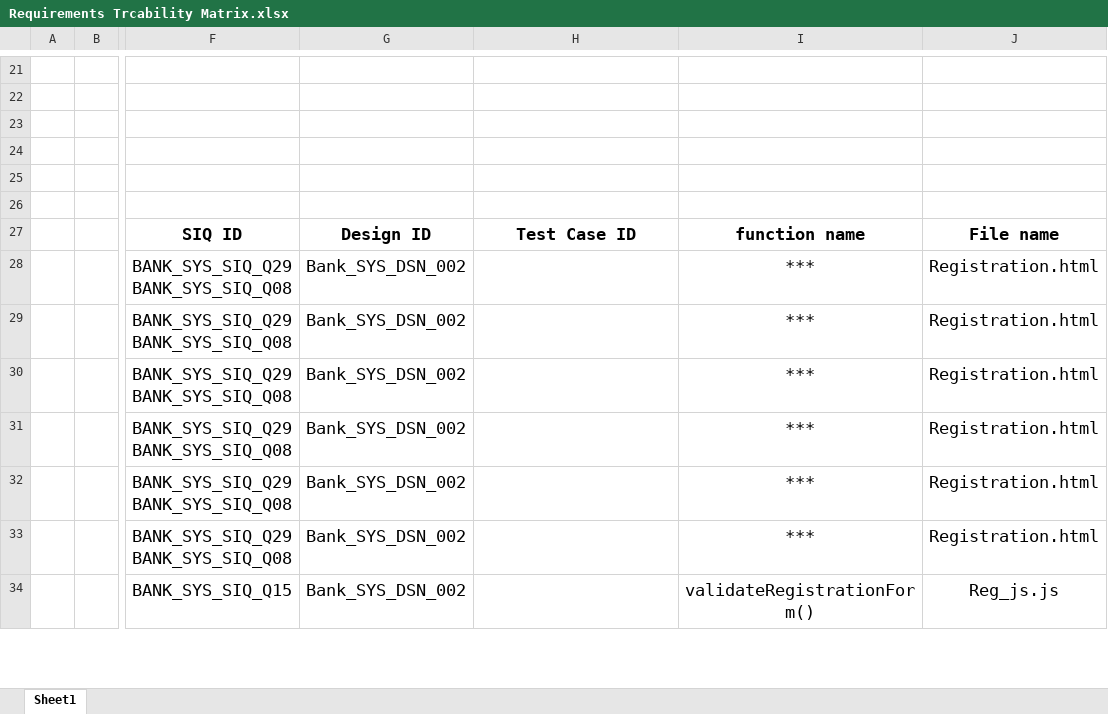
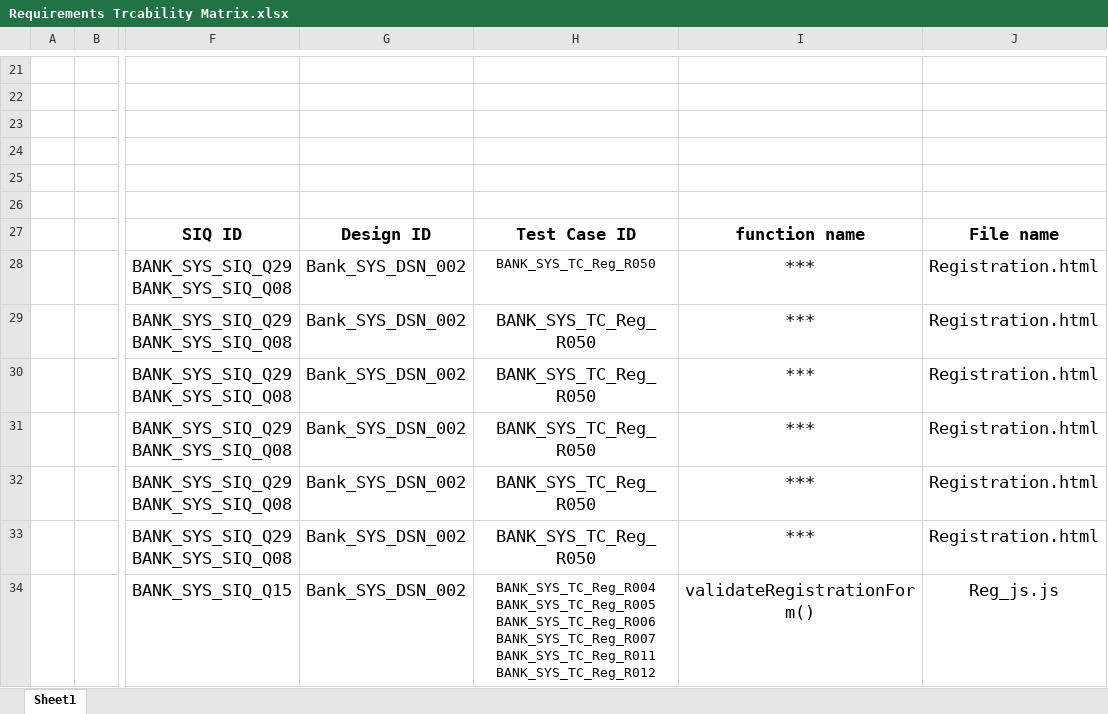
Before and after one commit to Salsabeelyf/Internet-Banking-System, an Excel workbook: PM/Requirements Trcability Matrix.xlsx, sheet Sheet1, drawn as a sheet; only a part is shown, gaps mark what is left out; values as stored, in another font and other column widths than the file's, no borders; ↵ is a line break in a cell; the diff covers the shown part only; the diff names each change by its address in the sheet, - before the commit and + after, or states it on an @@ line.

```diff
--- a/PM/Requirements Trcability Matrix.xlsx (sheet Sheet1)
+++ b/PM/Requirements Trcability Matrix.xlsx (sheet Sheet1)
-H28:H33: (empty)
+H28:H33: BANK_SYS_TC_Reg_R050
-H34: (empty)
+H34: BANK_SYS_TC_Reg_R004 ↵ BANK_SYS_TC_Reg_R005 ↵ BANK_SYS_TC_Reg_R006 ↵ BANK_SYS_TC_Reg_R007 ↵ BANK_SYS_TC_Reg_R011 ↵ BANK_SYS_TC_Reg_R012
```
Also changed, not shown: 3 removed rows and 63 edited cells elsewhere in this sheet, Testing/Test Cases/Accounts TC.xlsx, Testing/Test Cases/Previous Transactions TC.xlsx, 2 other files.
